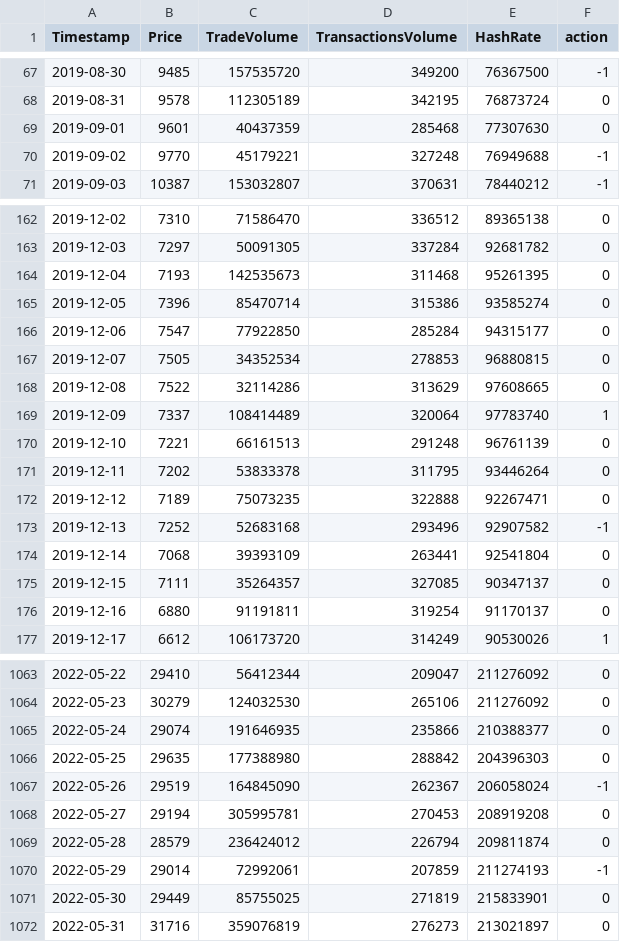
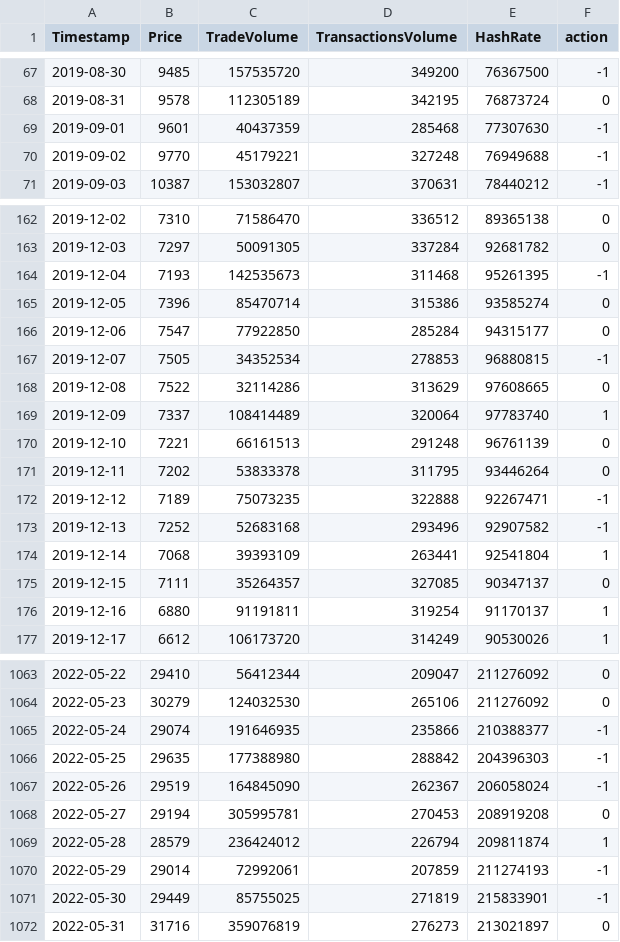
Before and after one commit to TheArctesian/EE, a CSV file: Algos/Quant/p.csv, drawn as a sheet; only a part is shown, gaps mark what is left out; the diff covers the shown part only.

```diff
--- a/Algos/Quant/p.csv
+++ b/Algos/Quant/p.csv
@@ -68,3 +68,3 @@ Timestamp,Price,TradeVolume,TransactionsVolume,HashRate,action
 2019-08-31,9578,112305189,342195,76873724,0
-2019-09-01,9601,40437359,285468,77307630,0
+2019-09-01,9601,40437359,285468,77307630,-1
 2019-09-02,9770,45179221,327248,76949688,-1
@@ -163,6 +163,6 @@ Timestamp,Price,TradeVolume,TransactionsVolume,HashRate,action
 2019-12-03,7297,50091305,337284,92681782,0
-2019-12-04,7193,142535673,311468,95261395,0
+2019-12-04,7193,142535673,311468,95261395,-1
 2019-12-05,7396,85470714,315386,93585274,0
 2019-12-06,7547,77922850,285284,94315177,0
-2019-12-07,7505,34352534,278853,96880815,0
+2019-12-07,7505,34352534,278853,96880815,-1
 2019-12-08,7522,32114286,313629,97608665,0
@@ -171,7 +171,7 @@ Timestamp,Price,TradeVolume,TransactionsVolume,HashRate,action
 2019-12-11,7202,53833378,311795,93446264,0
-2019-12-12,7189,75073235,322888,92267471,0
+2019-12-12,7189,75073235,322888,92267471,-1
 2019-12-13,7252,52683168,293496,92907582,-1
-2019-12-14,7068,39393109,263441,92541804,0
+2019-12-14,7068,39393109,263441,92541804,1
 2019-12-15,7111,35264357,327085,90347137,0
-2019-12-16,6880,91191811,319254,91170137,0
+2019-12-16,6880,91191811,319254,91170137,1
 2019-12-17,6612,106173720,314249,90530026,1
@@ -1064,9 +1064,9 @@ Timestamp,Price,TradeVolume,TransactionsVolume,HashRate,action
 2022-05-23,30279,124032530,265106,211276092,0
-2022-05-24,29074,191646935,235866,210388377,0
-2022-05-25,29635,177388980,288842,204396303,0
+2022-05-24,29074,191646935,235866,210388377,-1
+2022-05-25,29635,177388980,288842,204396303,-1
 2022-05-26,29519,164845090,262367,206058024,-1
 2022-05-27,29194,305995781,270453,208919208,0
-2022-05-28,28579,236424012,226794,209811874,0
+2022-05-28,28579,236424012,226794,209811874,1
 2022-05-29,29014,72992061,207859,211274193,-1
-2022-05-30,29449,85755025,271819,215833901,0
+2022-05-30,29449,85755025,271819,215833901,-1
 2022-05-31,31716,359076819,276273,213021897,0
```
Also changed, not shown: 61 edited cells elsewhere in this file, 2 other files.
